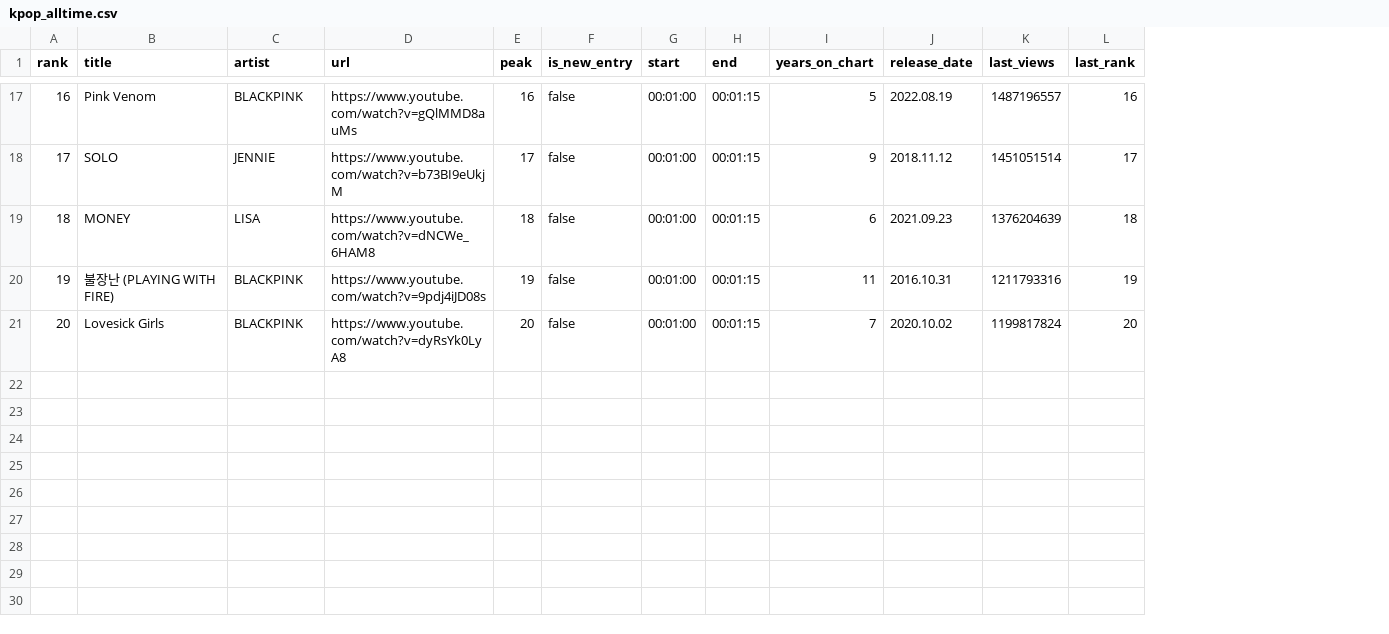
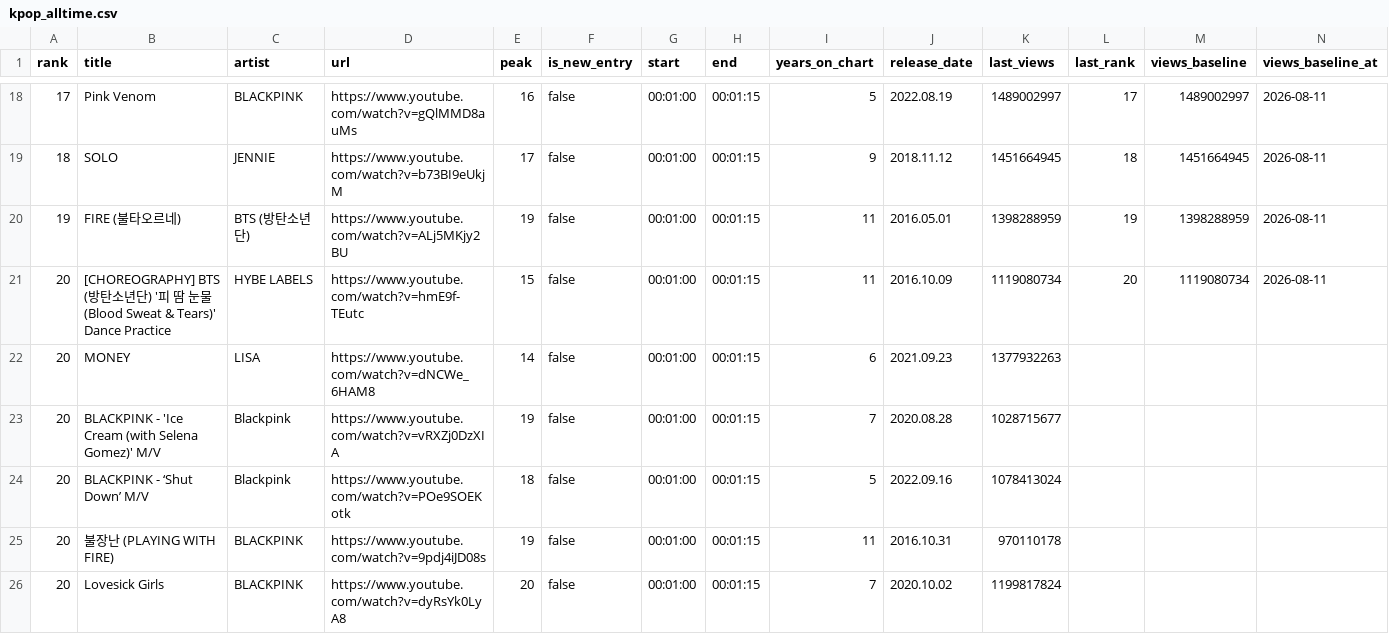
Before and after one commit to tranbao0/SongRanking, a CSV file: data/charts/kpop_alltime.csv, drawn as a sheet; only a part is shown, gaps mark what is left out; addresses are those after the commit; the diff covers the shown part only; the diff names each change by its address in the sheet, - before the commit and + after, or states it on an @@ line.

Commit message:
Move the registry to a git-synced data repo and reverse version-split grouping
Replace Turso with SQL dumps in a private git repo, add merge-versions for the remix/acoustic/language rule change, raise chart renders to 1440p with PO-token yt-dlp fallbacks, and keep monthly views-delta baselines on overlays.

```diff
--- a/data/charts/kpop_alltime.csv
+++ b/data/charts/kpop_alltime.csv
+column M (views_baseline), rows 18-19: 1489002997 | 1451664945
+column N (views_baseline_at), rows 18-19: 2026-08-11 | 2026-08-11
-A18 (rank): 16
+A18 (rank): 17
-K18 (last_views): 1487196557
+K18 (last_views): 1489002997
-L18 (last_rank): 16
+L18 (last_rank): 17
-A19 (rank): 17
+A19 (rank): 18
-K19 (last_views): 1451051514
+K19 (last_views): 1451664945
-L19 (last_rank): 17
+L19 (last_rank): 18
+row 20: 19 | FIRE (불타오르네) | BTS (방탄소년단) | https://www.youtube.com/watch?v=ALj5MKjy2BU | 19 | false | 00:01:00 | 00:01:15 | 11 | 2016.05.01 | 1398288959 | 19 | 1398288959 | 2026-08-11
+row 21: 20 | [CHOREOGRAPHY] BTS (방탄소년단) '피 땀 눈물 (Blood Sweat & Tears)' Dance Practice | HYBE LABELS | https://www.youtube.com/watch?v=hmE9f-TEutc | 15 | false | 00:01:00 | 00:01:15 | 11 | 2016.10.09 | 1119080734 | 20 | 1119080734 | 2026-08-11
-A22 (rank): 18
+A22 (rank): 20
-E22 (peak): 18
+E22 (peak): 14
-K22 (last_views): 1376204639
+K22 (last_views): 1377932263
-L22 (last_rank): 18
+L22 (last_rank): (empty)
+row 23: 20 | BLACKPINK - 'Ice Cream (with Selena Gomez)' M/V | Blackpink | https://www.youtube.com/watch?v=vRXZj0DzXIA | 19 | false | 00:01:00 | 00:01:15 | 7 | 2020.08.28 | 1028715677
+row 24: 20 | BLACKPINK - ‘Shut Down’ M/V | Blackpink | https://www.youtube.com/watch?v=POe9SOEKotk | 18 | false | 00:01:00 | 00:01:15 | 5 | 2022.09.16 | 1078413024
-A25 (rank): 19
+A25 (rank): 20
-K25 (last_views): 1211793316
+K25 (last_views): 970110178
-L25 (last_rank): 19
+L25 (last_rank): (empty)
-L26 (last_rank): 20
+L26 (last_rank): (empty)
```
Also changed, not shown: 3 added rows, 2 removed rows and 26 edited cells elsewhere in this file, 53 other files.
